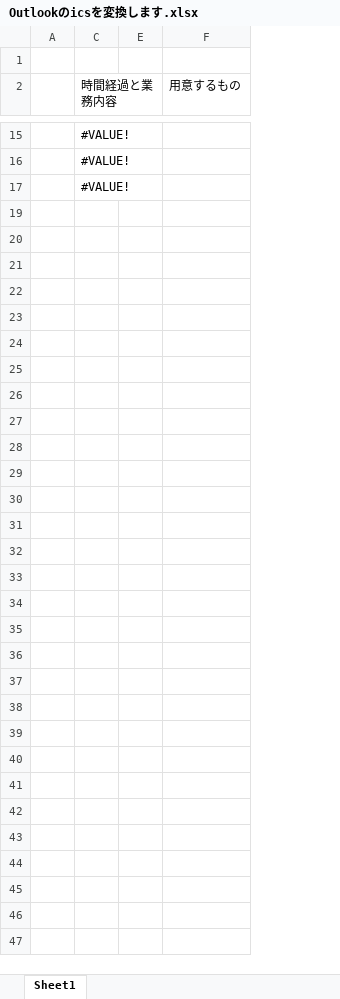
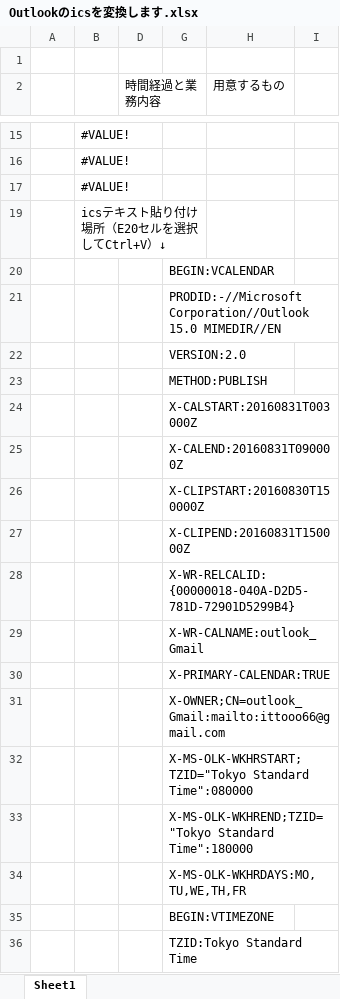
Before and after one commit to ittooo66/myAHK, an Excel workbook: Outlookのicsを変換します.xlsx, sheet Sheet1, drawn as a sheet; only a part is shown, gaps mark what is left out; values as stored, in another font and other column widths than the file's, no cell formats; removed rows and columns are numbered as before the commit, all else as after; the diff covers the shown part only; the diff names each change by its address in the sheet, - before the commit and + after, or states it on an @@ line.

Commit message:
syuusei

```diff
--- a/Outlookのicsを変換します.xlsx (sheet Sheet1)
+++ b/Outlookのicsを変換します.xlsx (sheet Sheet1)
@@ column E hidden, empty @@
@@ column D (時間経過と業務内容) unhidden, empty @@
+column G, row 20: BEGIN:VCALENDAR
+column I, empty
-B2: 時間経過と業務内容
+B2: (empty)
+row 19:  | icsテキスト貼り付け場所（E20セルを選択してCtrl+V）↓
+row 21:  |  |  | PRODID:-//Microsoft Corporation//Outlook 15.0 MIMEDIR//EN
+row 22:  |  |  | VERSION:2.0
+row 23:  |  |  | METHOD:PUBLISH
+row 24:  |  |  | X-CALSTART:20160831T003000Z
+row 25:  |  |  | X-CALEND:20160831T090000Z
+row 26:  |  |  | X-CLIPSTART:20160830T150000Z
+row 27:  |  |  | X-CLIPEND:20160831T150000Z
+row 28:  |  |  | X-WR-RELCALID:{00000018-040A-D2D5-781D-72901D5299B4}
+row 29:  |  |  | X-WR-CALNAME:outlook_Gmail
+row 30:  |  |  | X-PRIMARY-CALENDAR:TRUE
+row 31:  |  |  | X-OWNER;CN=outlook_Gmail:mailto:ittooo66@gmail.com
+row 32:  |  |  | X-MS-OLK-WKHRSTART;TZID="Tokyo Standard Time":080000
+row 33:  |  |  | X-MS-OLK-WKHREND;TZID="Tokyo Standard Time":180000
+row 34:  |  |  | X-MS-OLK-WKHRDAYS:MO,TU,WE,TH,FR
+row 35:  |  |  | BEGIN:VTIMEZONE
+row 36:  |  |  | TZID:Tokyo Standard Time
```
Also changed, not shown: 60 added rows, 1 removed row and 5 edited cells elsewhere in this sheet, cell formats, formulas that keep their value, hidden cells.
